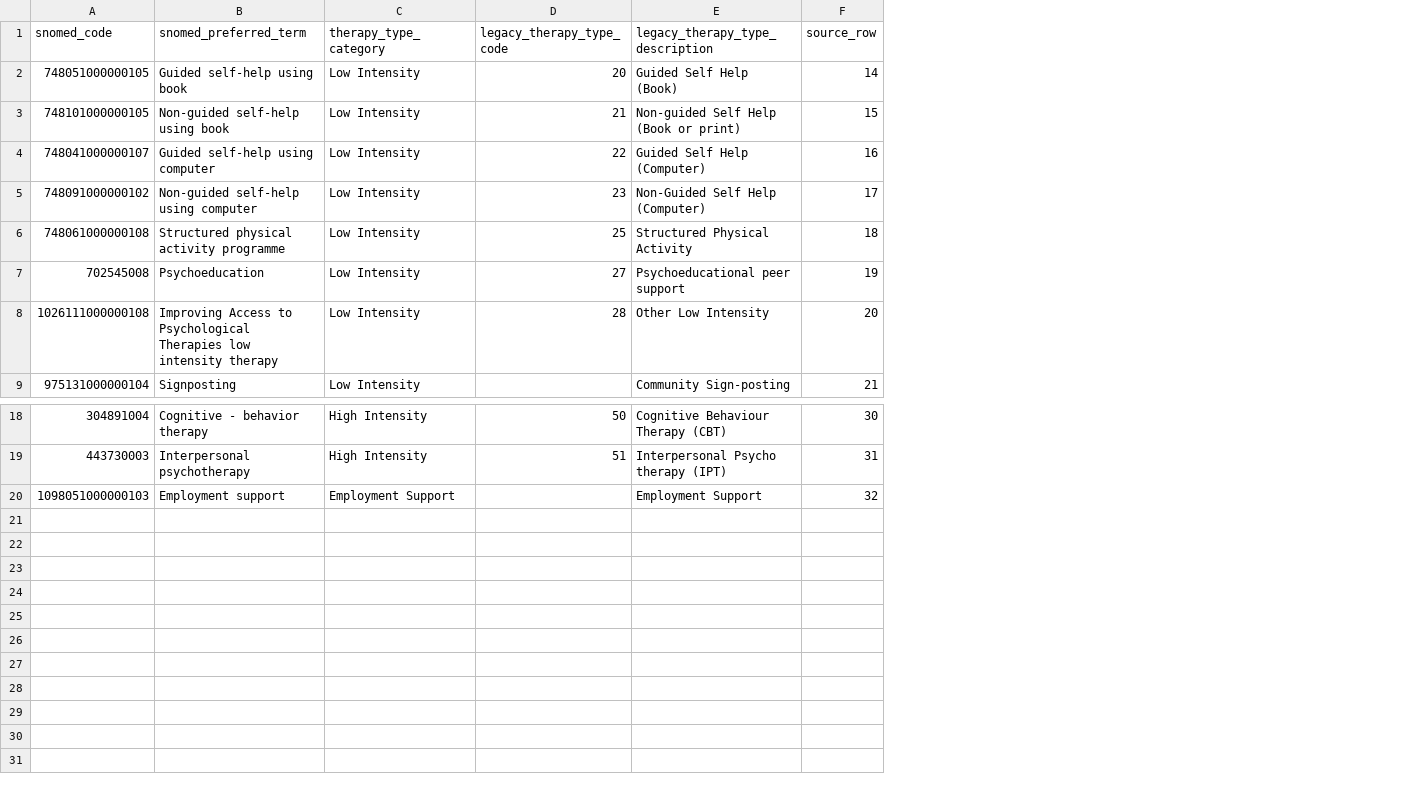
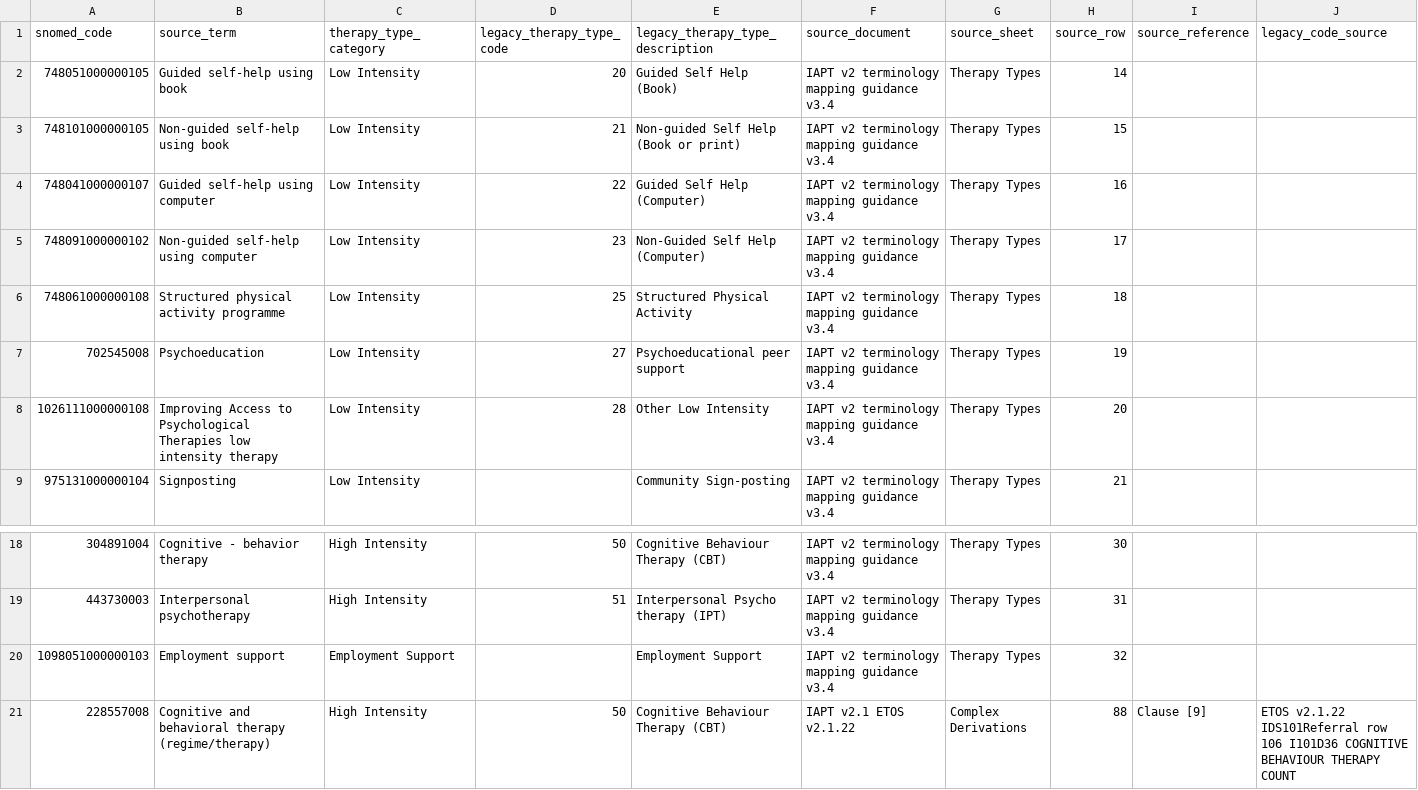
Before and after one commit to wnl-icb-analytics/dbt-analytics, a CSV file: seeds/iapt_therapy_type_definitions.csv, drawn as a sheet; only a part is shown, gaps mark what is left out; the diff names each change by its address in the sheet, - before the commit and + after, or states it on an @@ line.

```diff
--- a/seeds/iapt_therapy_type_definitions.csv
+++ b/seeds/iapt_therapy_type_definitions.csv
+column F (source_document), rows 2-9: all IAPT v2 terminology mapping guidance v3.4; rows 18-20: all IAPT v2 terminology mapping guidance v3.4
+column G (source_sheet), rows 2-9: all Therapy Types; rows 18-20: all Therapy Types
+column I (source_reference), empty
+column J (legacy_code_source), empty
-B1: snomed_preferred_term
+B1: source_term
+row 21: 228557008 | Cognitive and behavioral therapy (regime/therapy) | High Intensity | 50 | Cognitive Behaviour Therapy (CBT) | IAPT v2.1 ETOS v2.1.22 | Complex Derivations | 88 | Clause [9] | ETOS v2.1.22 IDS101Referral row 106 I101D36 COGNITIVE BEHAVIOUR THERAPY COUNT
```
Also changed, not shown: 35 other files.
